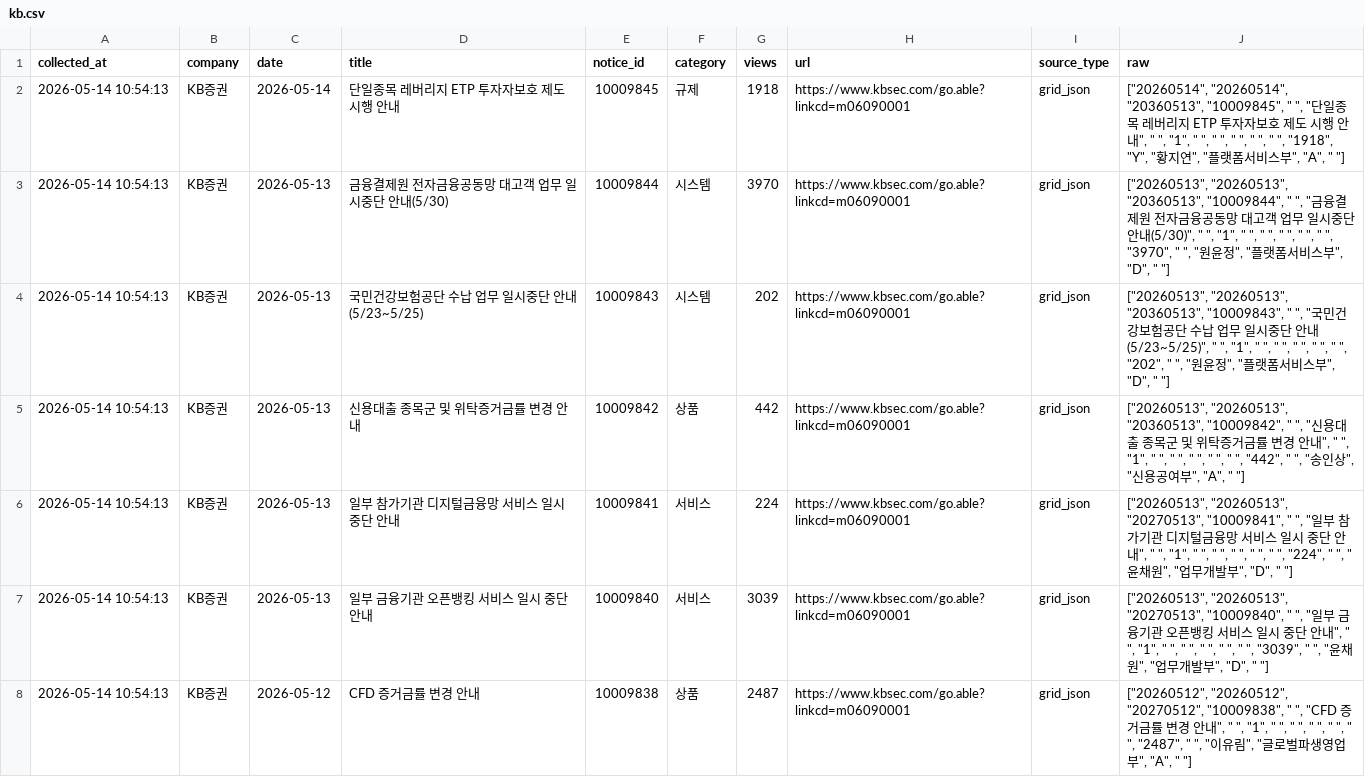
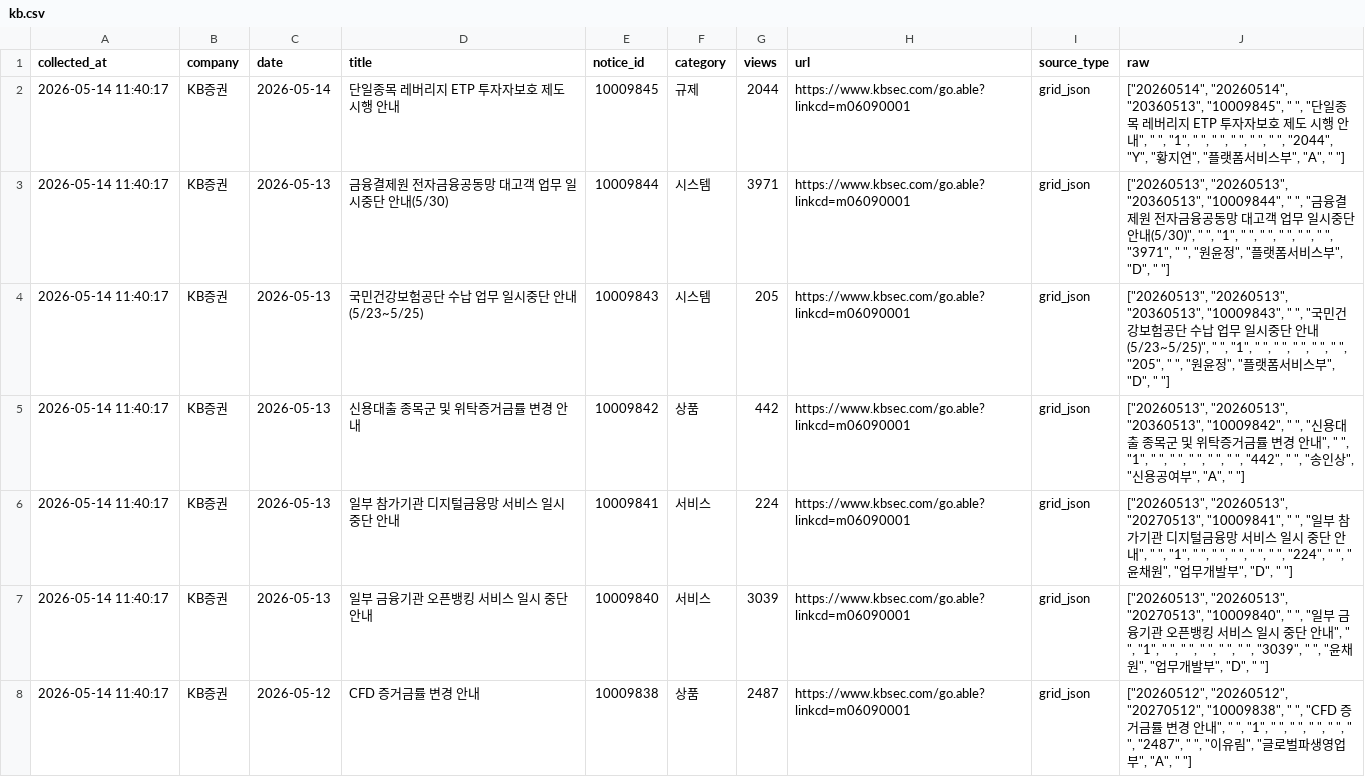
Before and after one commit to jinhoo-choi/risk-news-crolling, a CSV file: data/kb.csv, drawn as a sheet; only a part is shown; the diff covers the shown part only; the diff names each change by its address in the sheet, - before the commit and + after, or states it on an @@ line.

```diff
--- a/data/kb.csv
+++ b/data/kb.csv
-A2:A8 (collected_at): 2026-05-14 10:54:13
+A2:A8 (collected_at): 2026-05-14 11:40:17
-G2 (views): 1918
+G2 (views): 2044
-J2 (raw): …" ", " ", "1918", "Y", "황지…
+J2 (raw): …" ", " ", "2044", "Y", "황지…
-G3 (views): 3970
+G3 (views): 3971
-J3 (raw): …" ", " ", "3970", " ", "원…
+J3 (raw): …" ", " ", "3971", " ", "원…
-G4 (views): 202
+G4 (views): 205
-J4 (raw): …" ", "202", " ",…
+J4 (raw): …" ", "205", " ",…
```
Also changed, not shown: 35 edited cells elsewhere in this file, data/broker_notices_merged.csv, data/kiwoom.csv, 5 other files.
